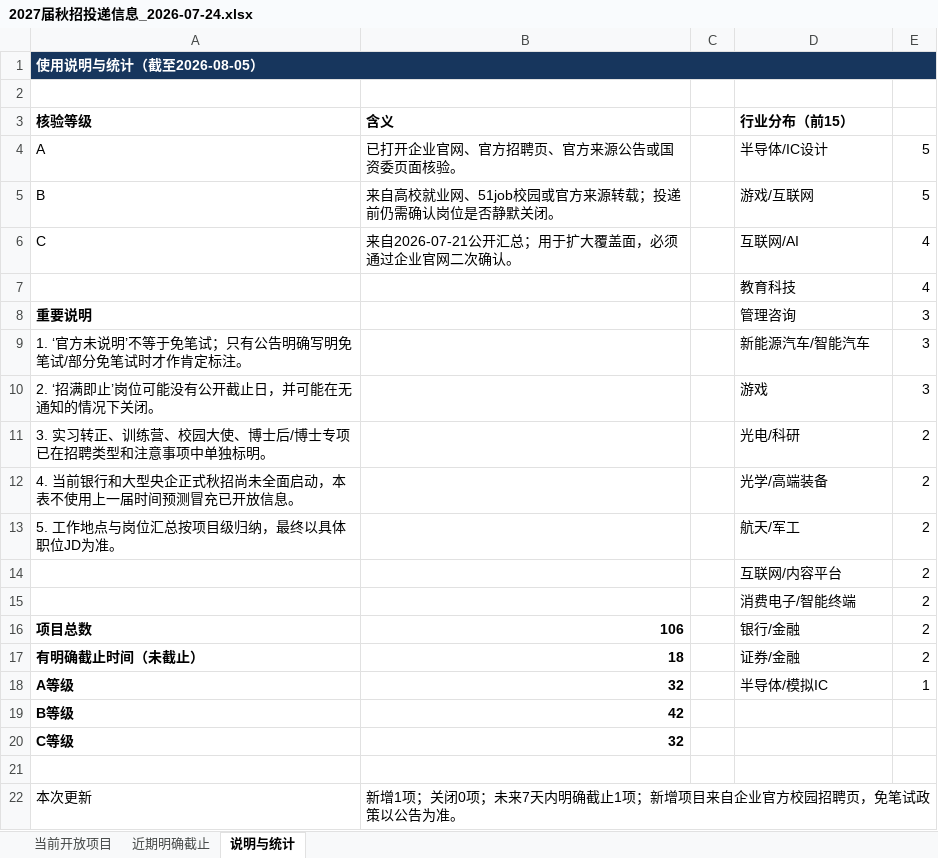
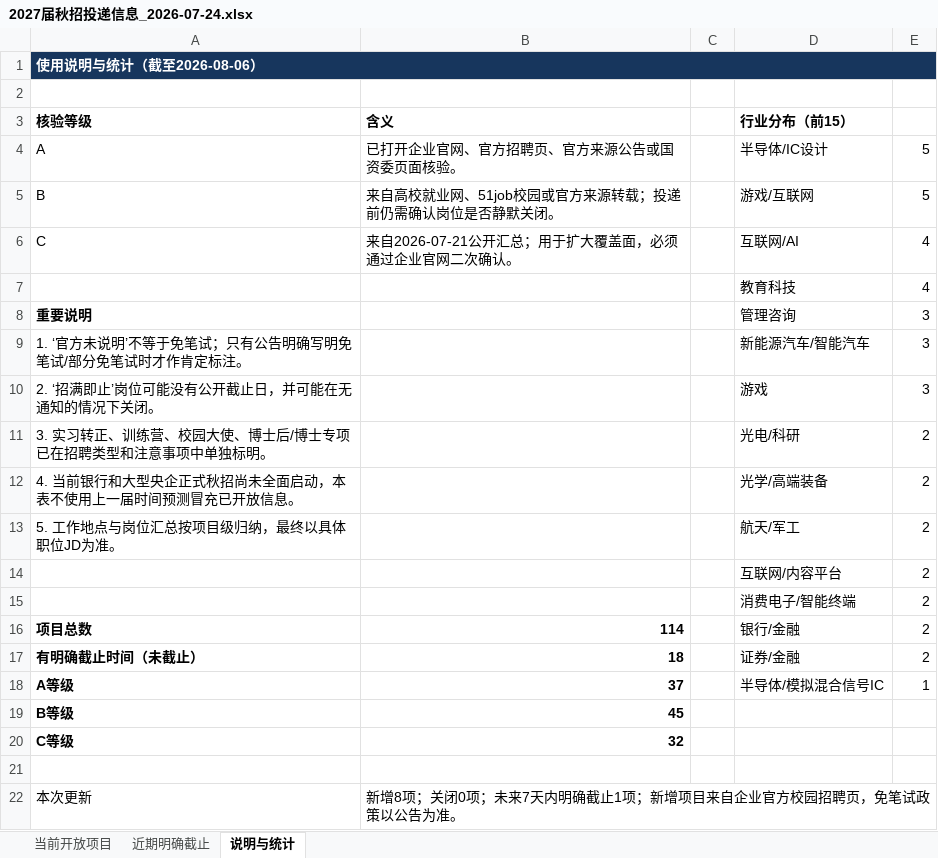
Before and after one commit to houhouhou218/2027-autumn-recruitment, an Excel workbook: 2027届秋招投递信息_2026-07-24.xlsx, sheet 说明与统计, drawn as a sheet; values as stored, in another font and other column widths than the file's, no borders; the diff names each change by its address in the sheet, - before the commit and + after, or states it on an @@ line.

```diff
--- a/2027届秋招投递信息_2026-07-24.xlsx (sheet 说明与统计)
+++ b/2027届秋招投递信息_2026-07-24.xlsx (sheet 说明与统计)
-A1 (核验等级): 使用说明与统计（截至2026-08-05）
+A1 (核验等级): 使用说明与统计（截至2026-08-06）
-B16 (含义): 106
+B16 (含义): 114
-B18 (含义): 32
+B18 (含义): 37
-D18 (行业分布（前15）): 半导体/模拟IC
+D18 (行业分布（前15）): 半导体/模拟混合信号IC
-B19 (含义): 42
+B19 (含义): 45
-B22 (含义): 新增1项；关闭…
+B22 (含义): 新增8项；关闭…
```
Also changed, not shown: sheet 当前开放项目, sheet 近期明确截止, 1 other file.
